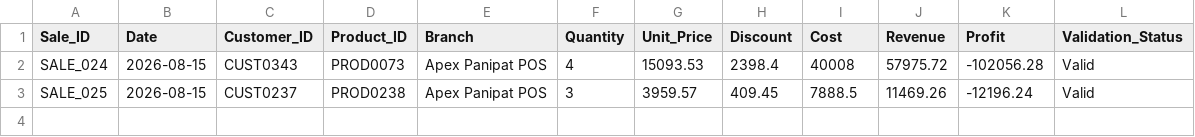
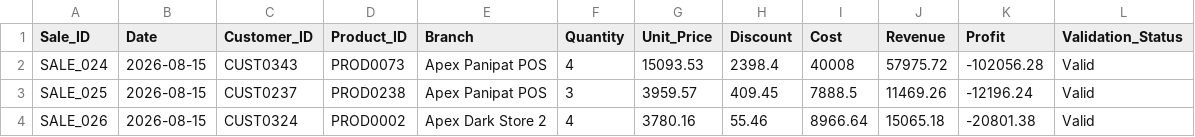
Before and after one commit to Rithvik-62/stratify-ai, a CSV file: realtime/processed_ready/sales_clean.csv, drawn as a sheet; the diff names each change by its address in the sheet, - before the commit and + after, or states it on an @@ line.

```diff
--- a/realtime/processed_ready/sales_clean.csv
+++ b/realtime/processed_ready/sales_clean.csv
+row 4: SALE_026 | 2026-08-15 | CUST0324 | PROD0002 | Apex Dark Store 2 | 4 | 3780.16 | 55.46 | 8966.64 | 15065.18 | -20801.38 | Valid
```
Also changed, not shown: Output/finance_clean.csv, 14 other files.
